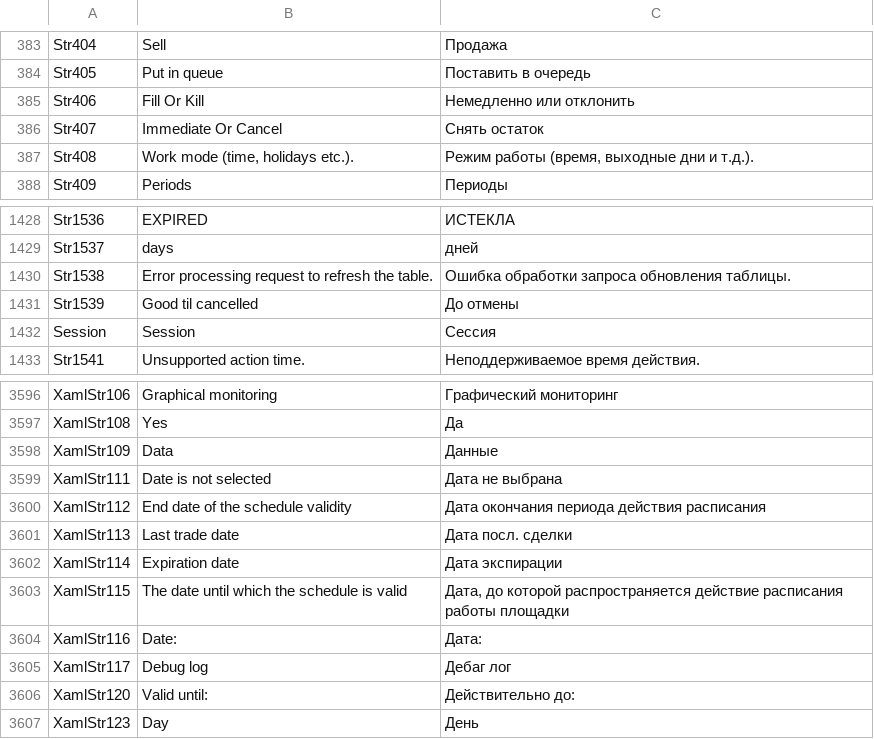
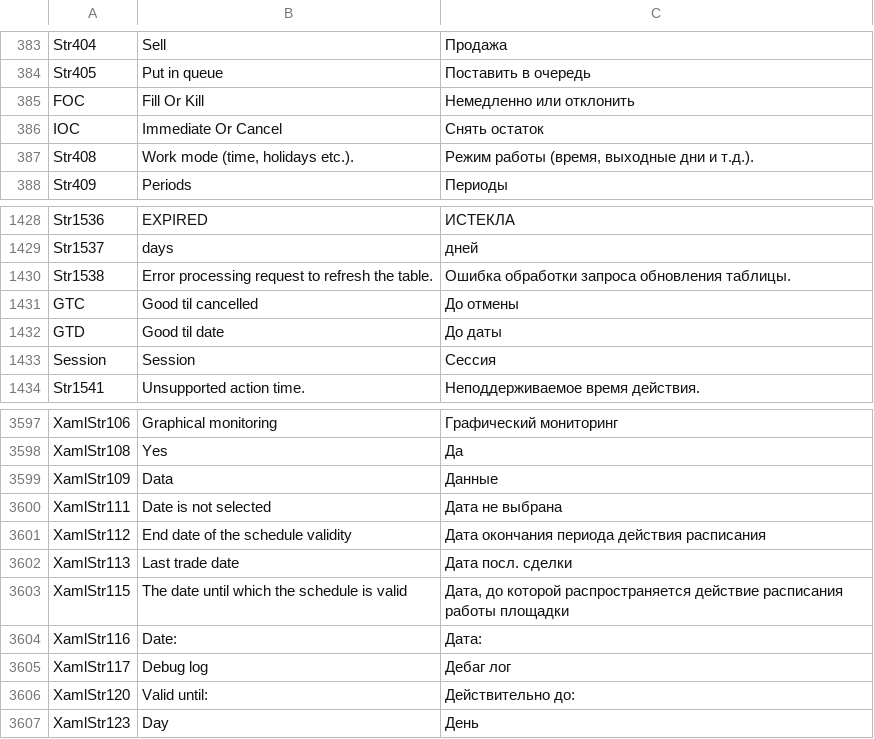
Before and after one commit to StockSharp/StockSharp, a CSV file: Localization/text.csv, drawn as a sheet; only a part is shown, gaps mark what is left out.

```diff
--- a/Localization/text.csv
+++ b/Localization/text.csv
@@ -384,4 +384,4 @@ Str404;Sell;Продажа
 Str405;Put in queue;Поставить в очередь
-Str406;Fill Or Kill;Немедленно или отклонить
-Str407;Immediate Or Cancel;Снять остаток
+FOC;Fill Or Kill;Немедленно или отклонить
+IOC;Immediate Or Cancel;Снять остаток
 Str408;Work mode (time, holidays etc.).;Режим работы (время, выходные дни и т.д.).
@@ -1430,3 +1430,4 @@ Str1537; days; дней
 Str1538;Error processing request to refresh the table.;Ошибка обработки запроса обновления таблицы.
-Str1539;Good til cancelled;До отмены
+GTC;Good til cancelled;До отмены
+GTD;Good til date;До даты
 Session;Session;Сессия
@@ -3601,3 +3602,2 @@ XamlStr112;End date of the schedule validity;Дата окончания пер
 XamlStr113;Last trade date;Дата посл. сделки
-XamlStr114;Expiration date;Дата экспирации
 XamlStr115;The date until which the schedule is valid;Дата, до которой распространяется действие расписания работы площадки
```
Also changed, not shown: 5 other files.
